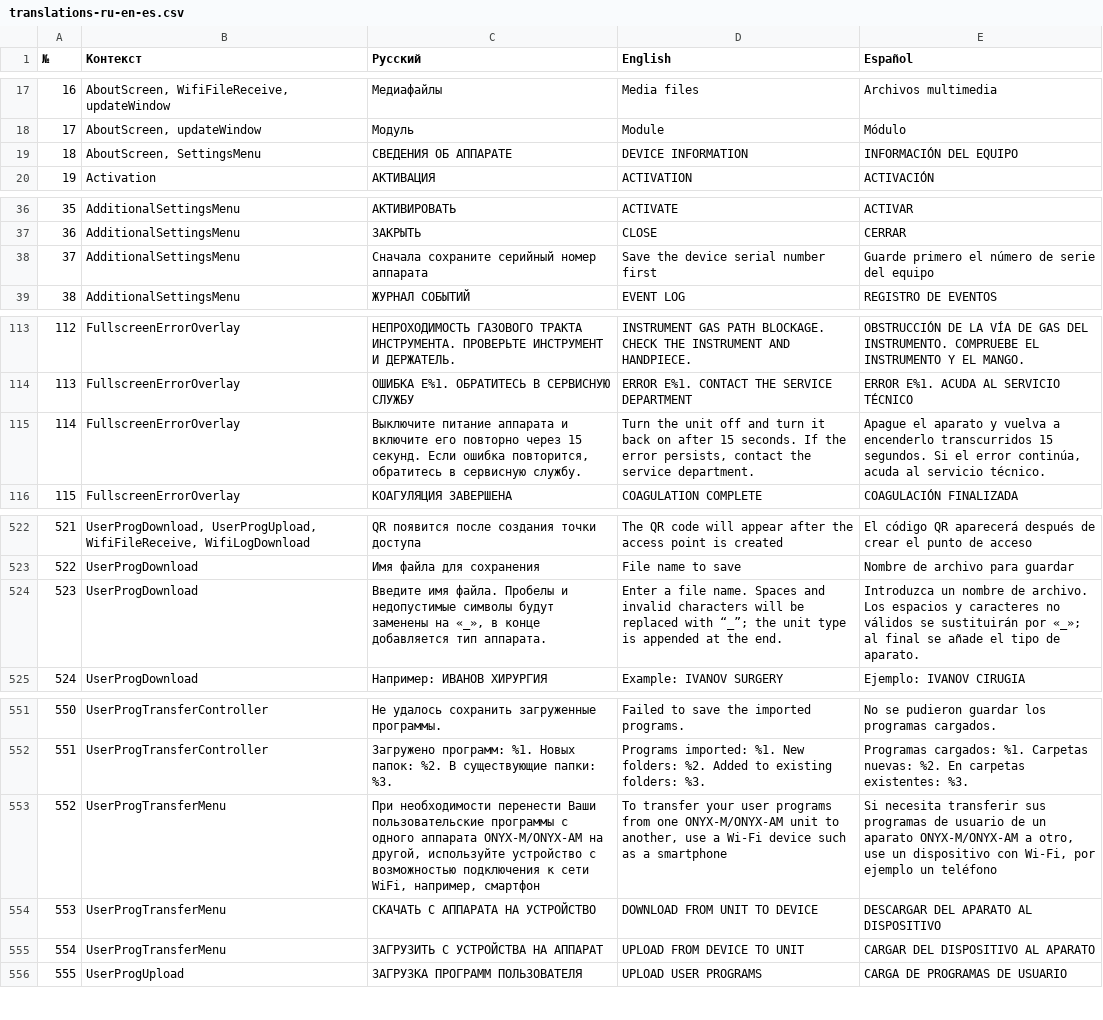
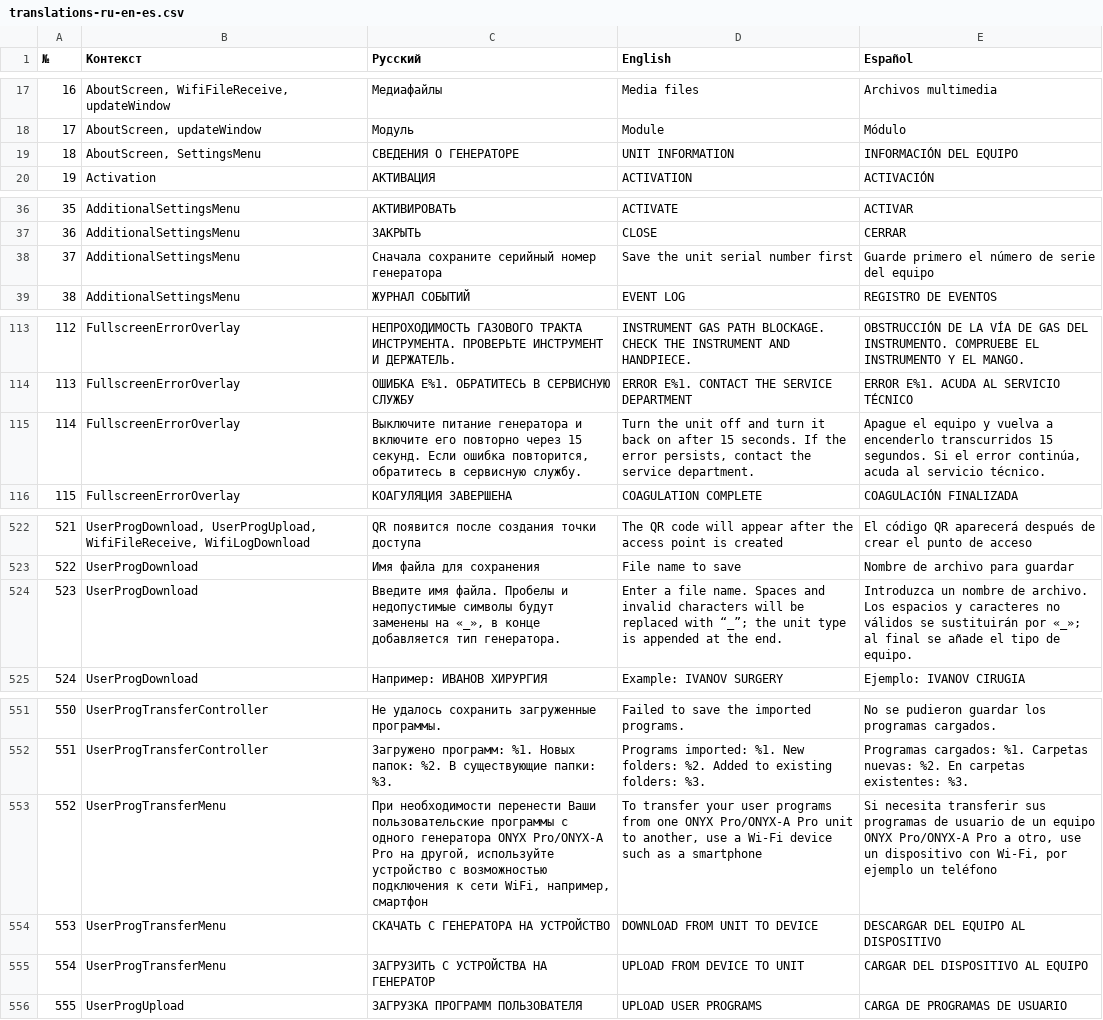
Before and after one commit to K-Imancool/OnyxInterface, a CSV file: docs/translations-ru-en-es.csv, drawn as a sheet; only a part is shown, gaps mark what is left out; the diff covers the shown part only.

Commit message:
1.23 Сменилось название на ONYX Pro

```diff
--- a/docs/translations-ru-en-es.csv
+++ b/docs/translations-ru-en-es.csv
@@ -18,3 +18,3 @@
 17;AboutScreen, updateWindow;Модуль;Module;Módulo
-18;AboutScreen, SettingsMenu;СВЕДЕНИЯ ОБ АППАРАТЕ;DEVICE INFORMATION;INFORMACIÓN DEL EQUIPO
+18;AboutScreen, SettingsMenu;СВЕДЕНИЯ О ГЕНЕРАТОРЕ;UNIT INFORMATION;INFORMACIÓN DEL EQUIPO
 19;Activation;АКТИВАЦИЯ;ACTIVATION;ACTIVACIÓN
@@ -37,3 +37,3 @@
 36;AdditionalSettingsMenu;ЗАКРЫТЬ;CLOSE;CERRAR
-37;AdditionalSettingsMenu;Сначала сохраните серийный номер аппарата;Save the device serial number first;Guarde primero el número de serie del equipo
+37;AdditionalSettingsMenu;Сначала сохраните серийный номер генератора;Save the unit serial number first;Guarde primero el número de serie del equipo
 38;AdditionalSettingsMenu;ЖУРНАЛ СОБЫТИЙ;EVENT LOG;REGISTRO DE EVENTOS
@@ -114,3 +114,3 @@
 113;FullscreenErrorOverlay;ОШИБКА Е%1. ОБРАТИТЕСЬ В СЕРВИСНУЮ СЛУЖБУ;ERROR E%1. CONTACT THE SERVICE DEPARTMENT;ERROR E%1. ACUDA AL SERVICIO TÉCNICO
-114;FullscreenErrorOverlay;Выключите питание аппарата и включите его повторно через 15 секунд. Если ошибка повторится, обратитесь в сервисную службу.;Turn the unit off and turn it back on after 15 seconds. If the error persists, contact the service department.;Apague el aparato y vuelva a encenderlo transcurridos 15 segundos. Si el error continúa, acuda al servicio técnico.
+114;FullscreenErrorOverlay;Выключите питание генератора и включите его повторно через 15 секунд. Если ошибка повторится, обратитесь в сервисную службу.;Turn the unit off and turn it back on after 15 seconds. If the error persists, contact the service department.;Apague el equipo y vuelva a encenderlo transcurridos 15 segundos. Si el error continúa, acuda al servicio técnico.
 115;FullscreenErrorOverlay;КОАГУЛЯЦИЯ ЗАВЕРШЕНА;COAGULATION COMPLETE;COAGULACIÓN FINALIZADA
@@ -523,3 +523,3 @@
 522;UserProgDownload;Имя файла для сохранения;File name to save;Nombre de archivo para guardar
-523;UserProgDownload;Введите имя файла. Пробелы и недопустимые символы будут заменены на «_», в конце добавляется тип аппарата.;"Enter a file name. Spaces and invalid characters will be replaced with “_”; the unit type is appended at the end.";"Introduzca un nombre de archivo. Los espacios y caracteres no válidos se sustituirán por «_»; al final se añade el tipo de aparato."
+523;UserProgDownload;Введите имя файла. Пробелы и недопустимые символы будут заменены на «_», в конце добавляется тип генератора.;"Enter a file name. Spaces and invalid characters will be replaced with “_”; the unit type is appended at the end.";"Introduzca un nombre de archivo. Los espacios y caracteres no válidos se sustituirán por «_»; al final se añade el tipo de equipo."
 524;UserProgDownload;Например: ИВАНОВ ХИРУРГИЯ;Example: IVANOV SURGERY;Ejemplo: IVANOV CIRUGIA
@@ -552,5 +552,5 @@
 551;UserProgTransferController;Загружено программ: %1. Новых папок: %2. В существующие папки: %3.;Programs imported: %1. New folders: %2. Added to existing folders: %3.;Programas cargados: %1. Carpetas nuevas: %2. En carpetas existentes: %3.
-552;UserProgTransferMenu;При необходимости перенести Ваши пользовательские программы с одного аппарата ONYX-M/ONYX-AM на другой, используйте устройство с возможностью подключения к сети WiFi, например, смартфон;To transfer your user programs from one ONYX-M/ONYX-AM unit to another, use a Wi-Fi device such as a smartphone;Si necesita transferir sus programas de usuario de un aparato ONYX-M/ONYX-AM a otro, use un dispositivo con Wi-Fi, por ejemplo un teléfono
-553;UserProgTransferMenu;СКАЧАТЬ С АППАРАТА НА УСТРОЙСТВО;DOWNLOAD FROM UNIT TO DEVICE;DESCARGAR DEL APARATO AL DISPOSITIVO
-554;UserProgTransferMenu;ЗАГРУЗИТЬ С УСТРОЙСТВА НА АППАРАТ;UPLOAD FROM DEVICE TO UNIT;CARGAR DEL DISPOSITIVO AL APARATO
+552;UserProgTransferMenu;При необходимости перенести Ваши пользовательские программы с одного генератора ONYX Pro/ONYX-A Pro на другой, используйте устройство с возможностью подключения к сети WiFi, например, смартфон;To transfer your user programs from one ONYX Pro/ONYX-A Pro unit to another, use a Wi-Fi device such as a smartphone;Si necesita transferir sus programas de usuario de un equipo ONYX Pro/ONYX-A Pro a otro, use un dispositivo con Wi-Fi, por ejemplo un teléfono
+553;UserProgTransferMenu;СКАЧАТЬ С ГЕНЕРАТОРА НА УСТРОЙСТВО;DOWNLOAD FROM UNIT TO DEVICE;DESCARGAR DEL EQUIPO AL DISPOSITIVO
+554;UserProgTransferMenu;ЗАГРУЗИТЬ С УСТРОЙСТВА НА ГЕНЕРАТОР;UPLOAD FROM DEVICE TO UNIT;CARGAR DEL DISPOSITIVO AL EQUIPO
 555;UserProgUpload;ЗАГРУЗКА ПРОГРАММ ПОЛЬЗОВАТЕЛЯ;UPLOAD USER PROGRAMS;CARGA DE PROGRAMAS DE USUARIO
```
Also changed, not shown: 7 edited cells elsewhere in this file, 49 other files.
